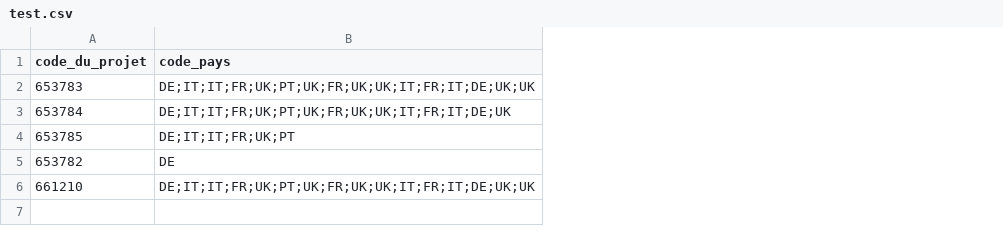
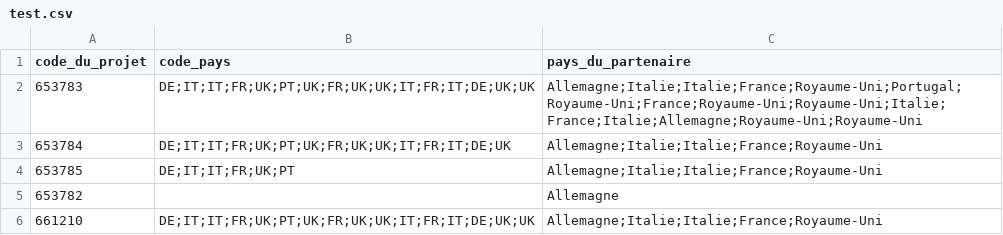
Before and after one commit to Astlo/ProjetTarql, a CSV file: test.csv, drawn as a sheet; the diff names each change by its address in the sheet, - before the commit and + after, or states it on an @@ line.

```diff
--- a/test.csv
+++ b/test.csv
+column C (pays_du_partenaire), rows 2-6: Allemagne;Italie;Italie;France;Royaume-Uni;Portugal;Royaume-Uni;France;Royaume-Uni;Royaume-Uni;Italie;France;Italie;Allemagne;Royaume-Uni;Royaume-Uni | Allemagne;Italie;Italie;France;Royaume-Uni | Allemagne;Italie;Italie;France;Royaume-Uni | Allemagne | Allemagne;Italie;Italie;France;Royaume-Uni
-B5 (code_pays): DE
+B5 (code_pays): (empty)
```
Also changed, not shown: 3 other files.
